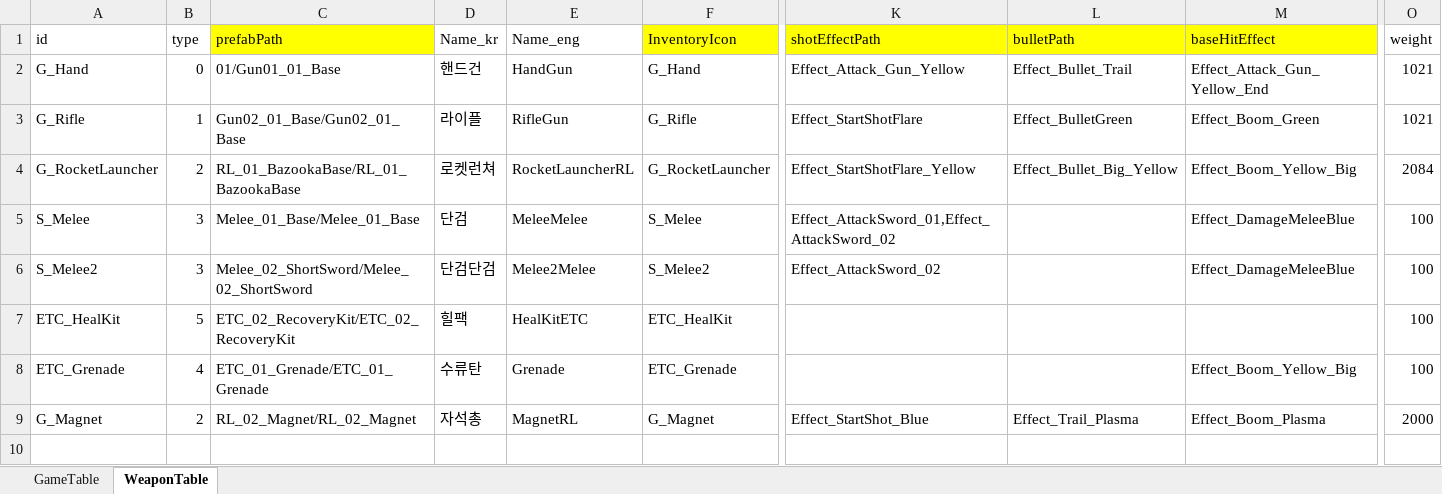
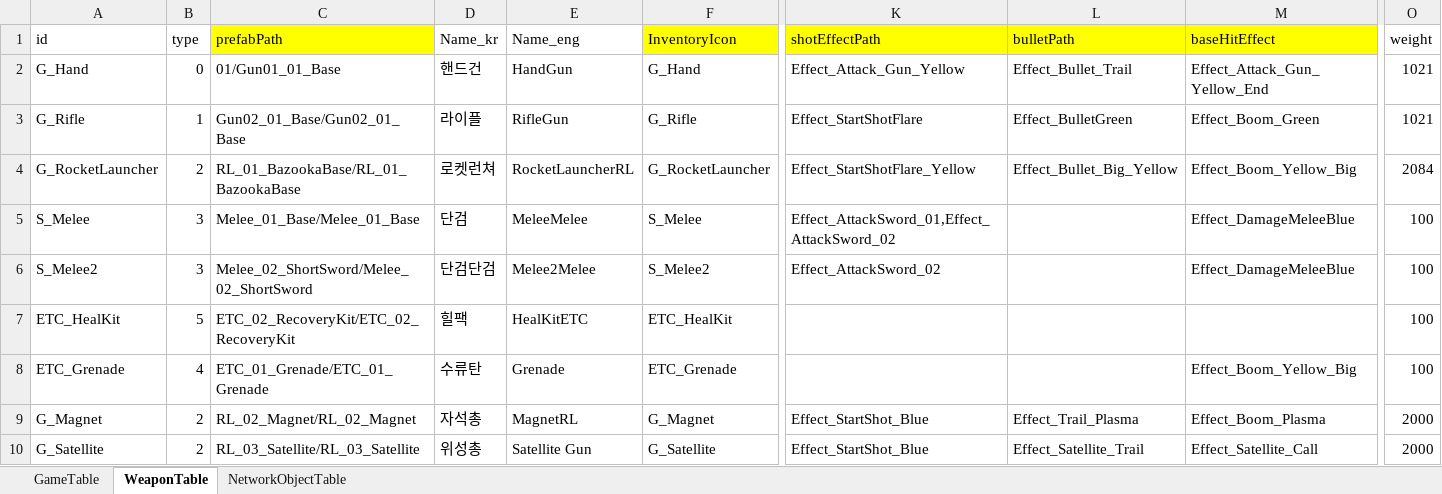
Before and after one commit to MoonAuSosiGi/MTEC_2017_Project-Escape, an Excel workbook: SpaceWar/Assets/SpaceWar/Table/GameInfoTable.xlsx, sheet WeaponTable, drawn as a sheet; only a part is shown, gaps mark what is left out; values as stored, in another font and other column widths than the file's, no borders; rows hold the shown columns only; the diff names each change by its address in the sheet, - before the commit and + after, or states it on an @@ line.

```diff
--- a/SpaceWar/Assets/SpaceWar/Table/GameInfoTable.xlsx (sheet WeaponTable)
+++ b/SpaceWar/Assets/SpaceWar/Table/GameInfoTable.xlsx (sheet WeaponTable)
+sheet tab: NetworkObjectTable
+row 10: G_Satellite | 2 | RL_03_Satellite/RL_03_Satellite | 위성총 | Satellite Gun | G_Satellite | Effect_StartShot_Blue | Effect_Satellite_Trail | Effect_Satellite_Call | 2000
```
Also changed, not shown: 36 other files.
